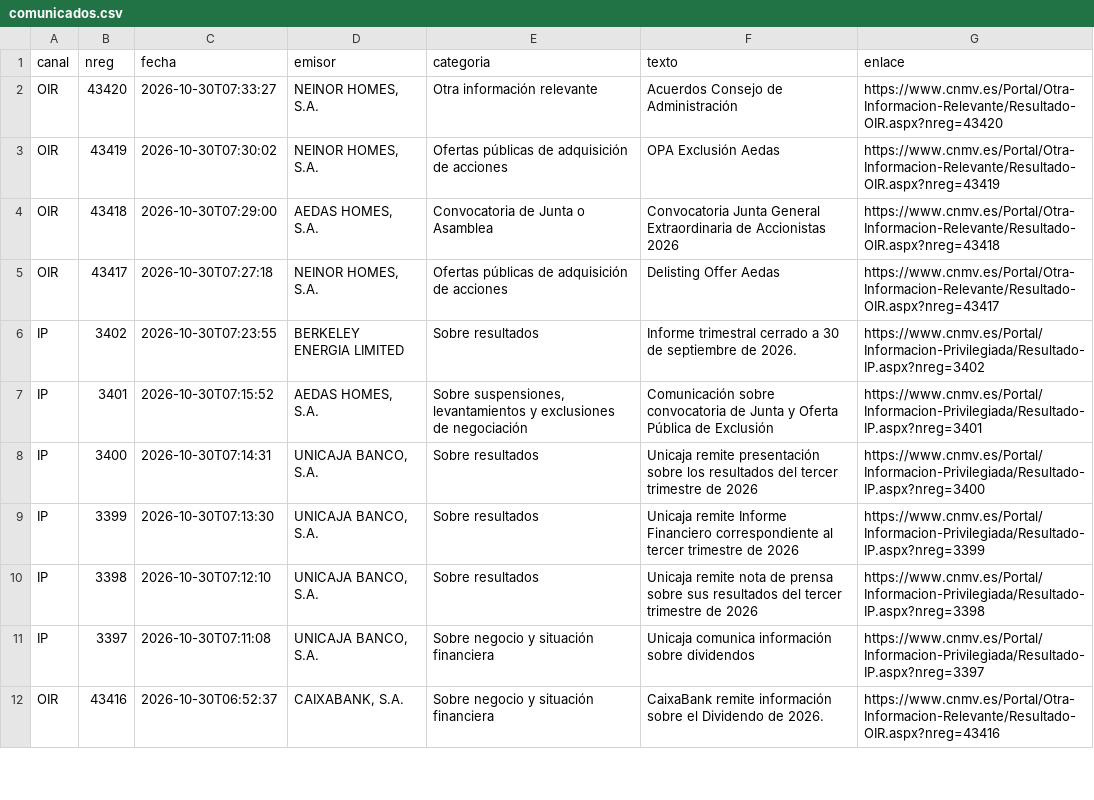
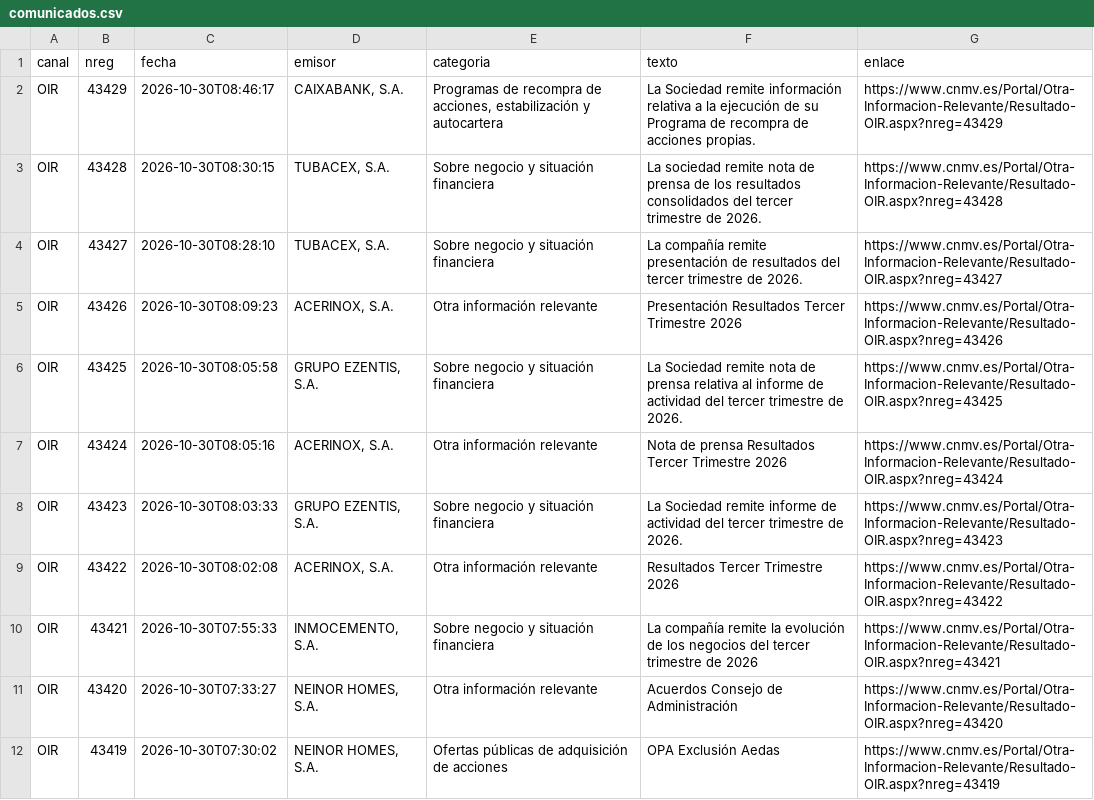
Before and after one commit to elespeculador-datos/ifg, a CSV file: docs/cnmv/datos/comunicados.csv, drawn as a sheet; only a part is shown; the shorter side is filled out with more unchanged rows.

```diff
--- a/docs/cnmv/datos/comunicados.csv
+++ b/docs/cnmv/datos/comunicados.csv
@@ -1,2 +1,11 @@
 canal,nreg,fecha,emisor,categoria,texto,enlace
+OIR,43429,2026-10-30T08:46:17,"CAIXABANK, S.A.","Programas de recompra de acciones, estabilización y autocartera",La Sociedad remite información relativa a la ejecución de su Programa de recompra de acciones propias.,https://www.cnmv.es/Portal/Otra-Informacion-Relevante/Resultado-OIR.aspx?nreg=43429
+OIR,43428,2026-10-30T08:30:15,"TUBACEX, S.A.",Sobre negocio y situación financiera,La sociedad remite nota de prensa de los resultados consolidados del tercer trimestre de 2026.,https://www.cnmv.es/Portal/Otra-Informacion-Relevante/Resultado-OIR.aspx?nreg=43428
+OIR,43427,2026-10-30T08:28:10,"TUBACEX, S.A.",Sobre negocio y situación financiera,La compañía remite presentación de resultados del tercer trimestre de 2026.,https://www.cnmv.es/Portal/Otra-Informacion-Relevante/Resultado-OIR.aspx?nreg=43427
+OIR,43426,2026-10-30T08:09:23,"ACERINOX, S.A.",Otra información relevante,Presentación Resultados Tercer Trimestre 2026,https://www.cnmv.es/Portal/Otra-Informacion-Relevante/Resultado-OIR.aspx?nreg=43426
+OIR,43425,2026-10-30T08:05:58,"GRUPO EZENTIS, S.A.",Sobre negocio y situación financiera,La Sociedad remite nota de prensa relativa al informe de actividad del tercer trimestre de 2026.,https://www.cnmv.es/Portal/Otra-Informacion-Relevante/Resultado-OIR.aspx?nreg=43425
+OIR,43424,2026-10-30T08:05:16,"ACERINOX, S.A.",Otra información relevante,Nota de prensa Resultados Tercer Trimestre 2026,https://www.cnmv.es/Portal/Otra-Informacion-Relevante/Resultado-OIR.aspx?nreg=43424
+OIR,43423,2026-10-30T08:03:33,"GRUPO EZENTIS, S.A.",Sobre negocio y situación financiera,La Sociedad remite informe de actividad del tercer trimestre de 2026.,https://www.cnmv.es/Portal/Otra-Informacion-Relevante/Resultado-OIR.aspx?nreg=43423
+OIR,43422,2026-10-30T08:02:08,"ACERINOX, S.A.",Otra información relevante,Resultados Tercer Trimestre 2026,https://www.cnmv.es/Portal/Otra-Informacion-Relevante/Resultado-OIR.aspx?nreg=43422
+OIR,43421,2026-10-30T07:55:33,"INMOCEMENTO, S.A.",Sobre negocio y situación financiera,La compañía remite la evolución de los negocios del tercer trimestre de 2026,https://www.cnmv.es/Portal/Otra-Informacion-Relevante/Resultado-OIR.aspx?nreg=43421
 OIR,43420,2026-10-30T07:33:27,"NEINOR HOMES, S.A.",Otra información relevante,Acuerdos Consejo de Administración,https://www.cnmv.es/Portal/Otra-Informacion-Relevante/Resultado-OIR.aspx?nreg=43420
```
Also changed, not shown: docs/cnmv/datos/ibex35.csv, 42 other files.
